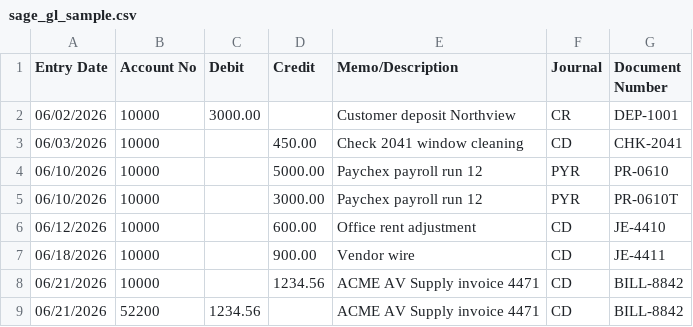
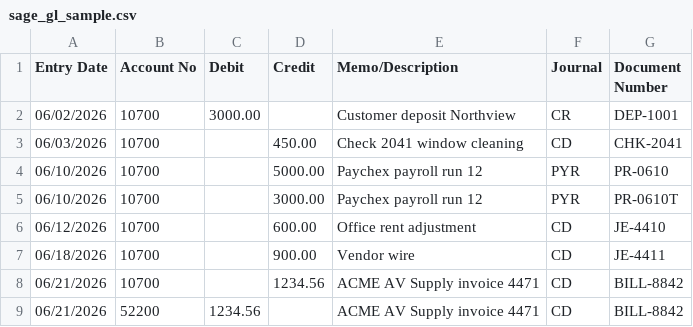
Before and after one commit to tyman77/Finance-Helper, a CSV file: samples/sage_gl_sample.csv, drawn as a sheet.

```diff
--- a/samples/sage_gl_sample.csv
+++ b/samples/sage_gl_sample.csv
@@ -1,9 +1,9 @@
 "Entry Date","Account No","Debit","Credit","Memo/Description","Journal","Document Number"
-06/02/2026,10000,3000.00,,"Customer deposit Northview","CR","DEP-1001"
-06/03/2026,10000,,450.00,"Check 2041 window cleaning","CD","CHK-2041"
-06/10/2026,10000,,5000.00,"Paychex payroll run 12","PYR","PR-0610"
-06/10/2026,10000,,3000.00,"Paychex payroll run 12","PYR","PR-0610T"
-06/12/2026,10000,,600.00,"Office rent adjustment","CD","JE-4410"
-06/18/2026,10000,,900.00,"Vendor wire","CD","JE-4411"
-06/21/2026,10000,,1234.56,"ACME AV Supply invoice 4471","CD","BILL-8842"
+06/02/2026,10700,3000.00,,"Customer deposit Northview","CR","DEP-1001"
+06/03/2026,10700,,450.00,"Check 2041 window cleaning","CD","CHK-2041"
+06/10/2026,10700,,5000.00,"Paychex payroll run 12","PYR","PR-0610"
+06/10/2026,10700,,3000.00,"Paychex payroll run 12","PYR","PR-0610T"
+06/12/2026,10700,,600.00,"Office rent adjustment","CD","JE-4410"
+06/18/2026,10700,,900.00,"Vendor wire","CD","JE-4411"
+06/21/2026,10700,,1234.56,"ACME AV Supply invoice 4471","CD","BILL-8842"
 06/21/2026,52200,1234.56,,"ACME AV Supply invoice 4471","CD","BILL-8842"
```
Also changed, not shown: 4 other files.
